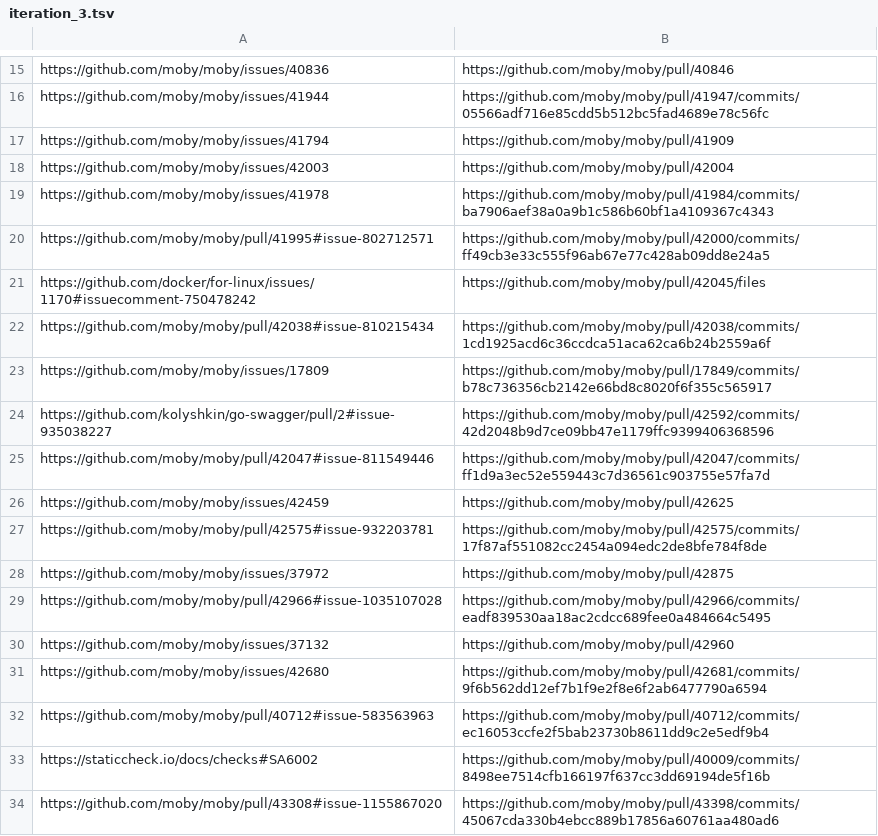
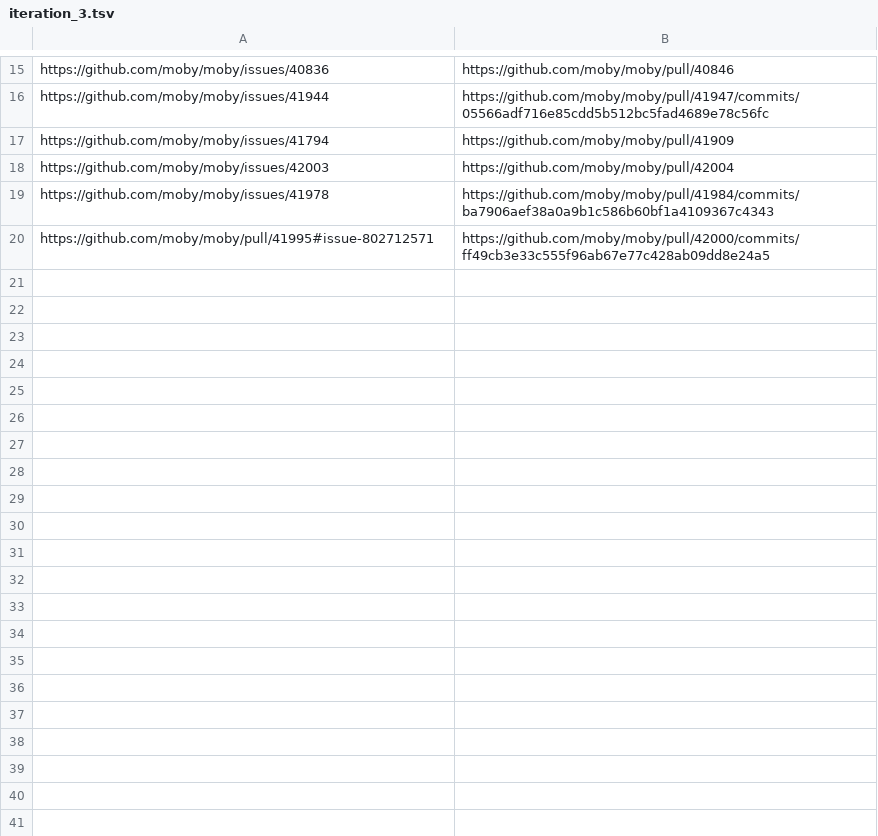
Before and after one commit to MKrupauskas/tudelft-cms-study-of-bugs-artifacts, a TSV file: moby/analysis/iterations/iteration_3.tsv, drawn as a sheet; only a part is shown, gaps mark what is left out; the diff names each change by its address in the sheet, - before the commit and + after, or states it on an @@ line.

Commit message:
Add moby iterations and results

```diff
--- a/moby/analysis/iterations/iteration_3.tsv
+++ b/moby/analysis/iterations/iteration_3.tsv
-row 21: https://github.com/docker/for-linux/issues/1170#issuecomment-750478242 | https://github.com/moby/moby/pull/42045/files
-row 22: https://github.com/moby/moby/pull/42038#issue-810215434 | https://github.com/moby/moby/pull/42038/commits/1cd1925acd6c36ccdca51aca62ca6b24b2559a6f
-row 23: https://github.com/moby/moby/issues/17809 | https://github.com/moby/moby/pull/17849/commits/b78c736356cb2142e66bd8c8020f6f355c565917
-row 24: https://github.com/kolyshkin/go-swagger/pull/2#issue-935038227 | https://github.com/moby/moby/pull/42592/commits/42d2048b9d7ce09bb47e1179ffc9399406368596
-row 25: https://github.com/moby/moby/pull/42047#issue-811549446 | https://github.com/moby/moby/pull/42047/commits/ff1d9a3ec52e559443c7d36561c903755e57fa7d
-row 26: https://github.com/moby/moby/issues/42459 | https://github.com/moby/moby/pull/42625
-row 27: https://github.com/moby/moby/pull/42575#issue-932203781 | https://github.com/moby/moby/pull/42575/commits/17f87af551082cc2454a094edc2de8bfe784f8de
-row 28: https://github.com/moby/moby/issues/37972 | https://github.com/moby/moby/pull/42875
-row 29: https://github.com/moby/moby/pull/42966#issue-1035107028 | https://github.com/moby/moby/pull/42966/commits/eadf839530aa18ac2cdcc689fee0a484664c5495
-row 30: https://github.com/moby/moby/issues/37132 | https://github.com/moby/moby/pull/42960
-row 31: https://github.com/moby/moby/issues/42680 | https://github.com/moby/moby/pull/42681/commits/9f6b562dd12ef7b1f9e2f8e6f2ab6477790a6594
-row 32: https://github.com/moby/moby/pull/40712#issue-583563963 | https://github.com/moby/moby/pull/40712/commits/ec16053ccfe2f5bab23730b8611dd9c2e5edf9b4
-row 33: https://staticcheck.io/docs/checks#SA6002 | https://github.com/moby/moby/pull/40009/commits/8498ee7514cfb166197f637cc3dd69194de5f16b
-row 34: https://github.com/moby/moby/pull/43308#issue-1155867020 | https://github.com/moby/moby/pull/43398/commits/45067cda330b4ebcc889b17856a60761aa480ad6
```
Also changed, not shown: moby/analysis/iterations/iteration_1.tsv, moby/analysis/iterations/iteration_2.tsv, 9 other files.
